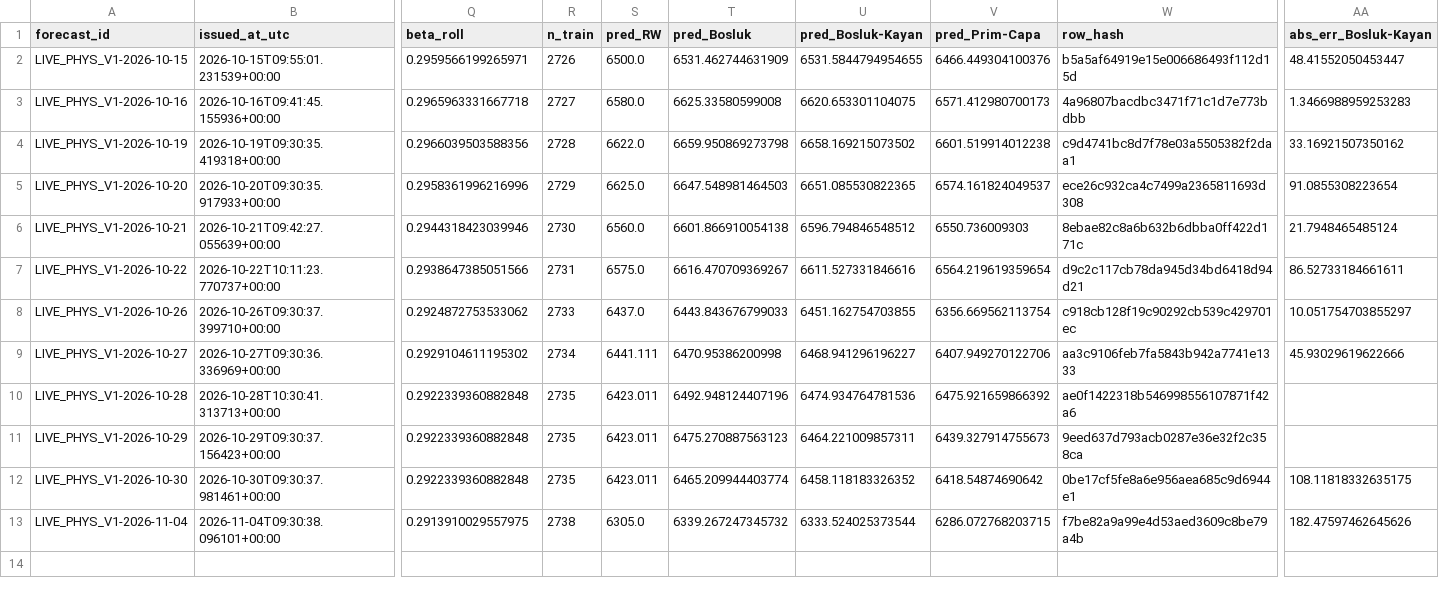
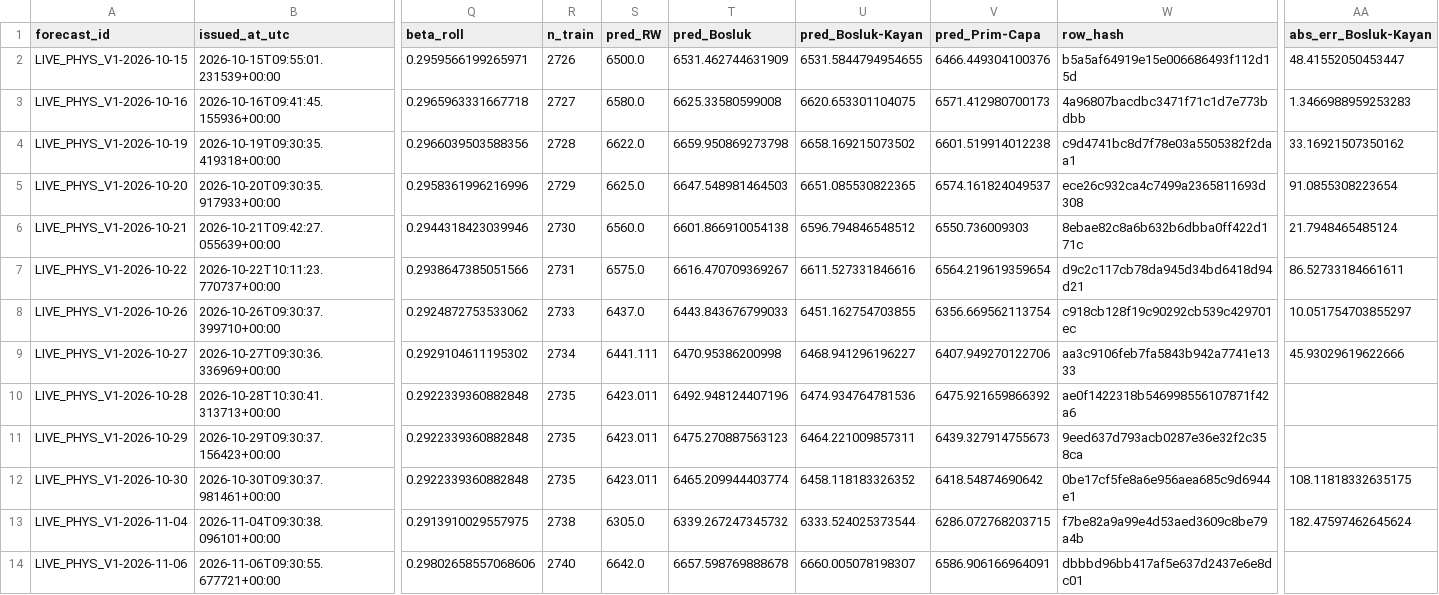
Before and after one commit to 03betulpehlivan/turkey-gold-price-forecast, a CSV file: research/live/physical_log.csv, drawn as a sheet; only a part is shown, gaps mark what is left out; rows hold the shown columns only; the diff names each change by its address in the sheet, - before the commit and + after, or states it on an @@ line.

```diff
--- a/research/live/physical_log.csv
+++ b/research/live/physical_log.csv
-AA13 (abs_err_Bosluk-Kayan): 182.47597462645626
+AA13 (abs_err_Bosluk-Kayan): 182.47597462645624
+row 14: LIVE_PHYS_V1-2026-11-06 | 2026-11-06T09:30:55.677721+00:00 | 0.29802658557068606 | 2740 | 6642.0 | 6657.598769888678 | 6660.005078198307 | 6586.906166964091 | dbbbd96bb417af5e637d2437e6e8dc01
```
Also changed, not shown: research/live/physical_intervals_log.csv.
